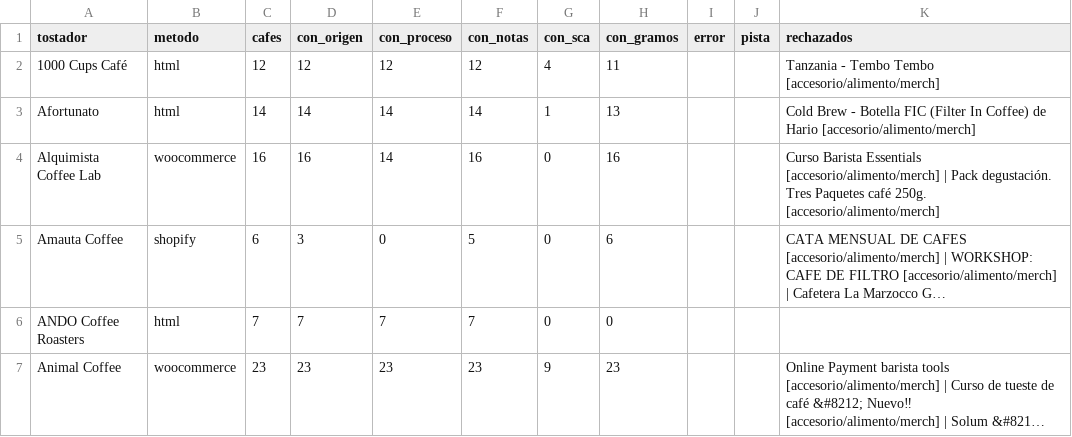
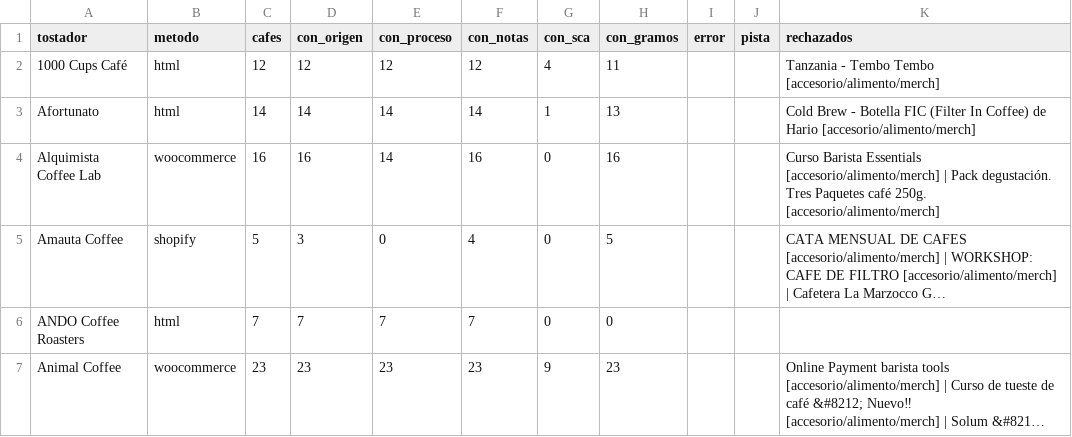
Before and after one commit to cafeteros2026/cafedeespecialidad, a CSV file: informe.csv, drawn as a sheet; only a part is shown; long unchanged cells end in …; the diff covers the shown part only; the diff names each change by its address in the sheet, - before the commit and + after, or states it on an @@ line.

```diff
--- a/informe.csv
+++ b/informe.csv
-C5 (cafes): 6
+C5 (cafes): 5
-F5 (con_notas): 5
+F5 (con_notas): 4
-H5 (con_gramos): 6
+H5 (con_gramos): 5
```
Also changed, not shown: 79 edited cells elsewhere in this file, 4 other files.
